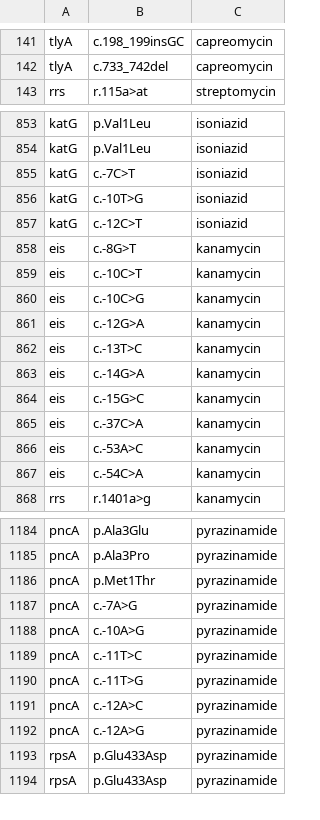
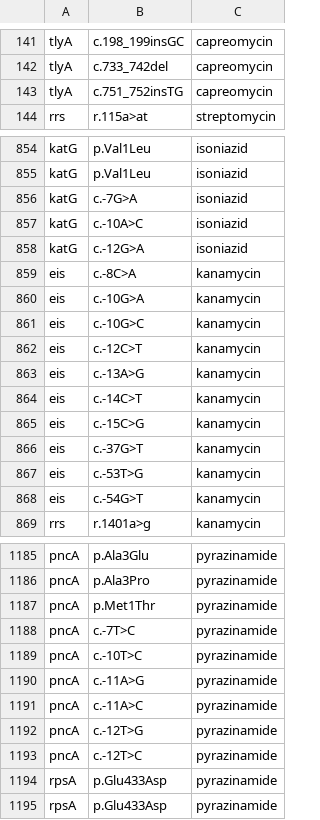
Before and after one commit to jodyphelan/tbdb, a CSV file: tbdb.csv, drawn as a sheet; only a part is shown, gaps mark what is left out; the diff covers the shown part only.

```diff
--- a/tbdb.csv
+++ b/tbdb.csv
@@ -142,2 +142,3 @@ tlyA,c.198_199insGC,capreomycin
 tlyA,c.733_742del,capreomycin
+tlyA,c.751_752insTG,capreomycin
 rrs,r.115a>at,streptomycin
@@ -854,15 +855,15 @@ katG,p.Val1Leu,isoniazid
 katG,p.Val1Leu,isoniazid
-katG,c.-7C>T,isoniazid
-katG,c.-10T>G,isoniazid
-katG,c.-12C>T,isoniazid
-eis,c.-8G>T,kanamycin
-eis,c.-10C>T,kanamycin
-eis,c.-10C>G,kanamycin
-eis,c.-12G>A,kanamycin
-eis,c.-13T>C,kanamycin
-eis,c.-14G>A,kanamycin
-eis,c.-15G>C,kanamycin
-eis,c.-37C>A,kanamycin
-eis,c.-53A>C,kanamycin
-eis,c.-54C>A,kanamycin
+katG,c.-7G>A,isoniazid
+katG,c.-10A>C,isoniazid
+katG,c.-12G>A,isoniazid
+eis,c.-8C>A,kanamycin
+eis,c.-10G>A,kanamycin
+eis,c.-10G>C,kanamycin
+eis,c.-12C>T,kanamycin
+eis,c.-13A>G,kanamycin
+eis,c.-14C>T,kanamycin
+eis,c.-15C>G,kanamycin
+eis,c.-37G>T,kanamycin
+eis,c.-53T>G,kanamycin
+eis,c.-54G>T,kanamycin
 rrs,r.1401a>g,kanamycin
@@ -1186,8 +1187,8 @@ pncA,p.Ala3Pro,pyrazinamide
 pncA,p.Met1Thr,pyrazinamide
-pncA,c.-7A>G,pyrazinamide
-pncA,c.-10A>G,pyrazinamide
-pncA,c.-11T>C,pyrazinamide
-pncA,c.-11T>G,pyrazinamide
-pncA,c.-12A>C,pyrazinamide
-pncA,c.-12A>G,pyrazinamide
+pncA,c.-7T>C,pyrazinamide
+pncA,c.-10T>C,pyrazinamide
+pncA,c.-11A>G,pyrazinamide
+pncA,c.-11A>C,pyrazinamide
+pncA,c.-12T>G,pyrazinamide
+pncA,c.-12T>C,pyrazinamide
 rpsA,p.Glu433Asp,pyrazinamide
```
Also changed, not shown: 2 edited cells elsewhere in this file, 1 other file.
